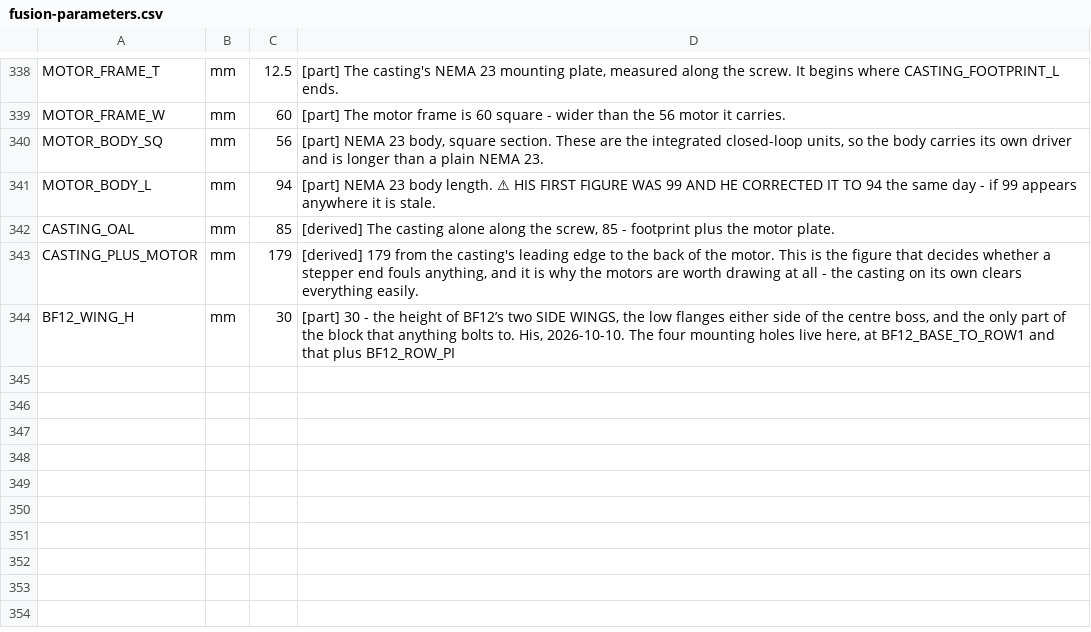
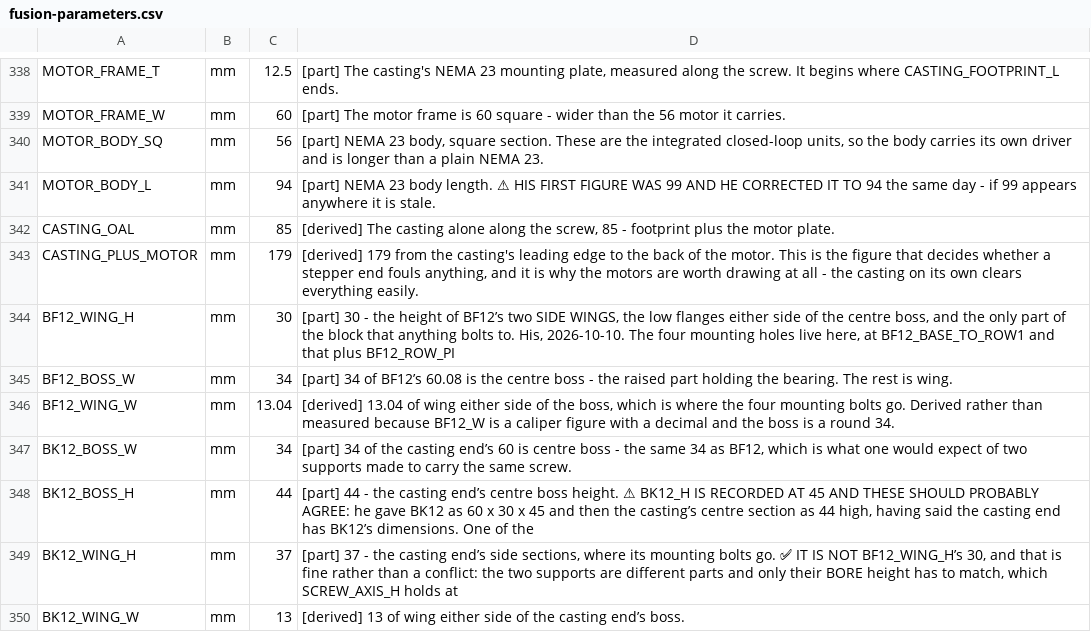
Before and after one commit to ioSenderV2/CNCBuild, a CSV file: dimensions/fusion-parameters.csv, drawn as a sheet; only a part is shown, gaps mark what is left out.

```diff
--- a/dimensions/fusion-parameters.csv
+++ b/dimensions/fusion-parameters.csv
@@ -344 +344,7 @@ CASTING_PLUS_MOTOR,mm,179,"[derived] 179 from the casting's leading edge to the
 BF12_WING_H,mm,30,"[part] 30 - the height of BF12’s two SIDE WINGS, the low flanges either side of the centre boss, and the only part of the block that anything bolts to. His, 2026-10-10. The four mounting holes live here, at BF12_BASE_TO_ROW1 and that plus BF12_ROW_PI"
+BF12_BOSS_W,mm,34,[part] 34 of BF12’s 60.08 is the centre boss - the raised part holding the bearing. The rest is wing.
+BF12_WING_W,mm,13.04,"[derived] 13.04 of wing either side of the boss, which is where the four mounting bolts go. Derived rather than measured because BF12_W is a caliper figure with a decimal and the boss is a round 34."
+BK12_BOSS_W,mm,34,"[part] 34 of the casting end’s 60 is centre boss - the same 34 as BF12, which is what one would expect of two supports made to carry the same screw."
+BK12_BOSS_H,mm,44,"[part] 44 - the casting end’s centre boss height. ⚠ BK12_H IS RECORDED AT 45 AND THESE SHOULD PROBABLY AGREE: he gave BK12 as 60 x 30 x 45 and then the casting’s centre section as 44 high, having said the casting end has BK12’s dimensions. One of the"
+BK12_WING_H,mm,37,"[part] 37 - the casting end’s side sections, where its mounting bolts go. ✅ IT IS NOT BF12_WING_H’s 30, and that is fine rather than a conflict: the two supports are different parts and only their BORE height has to match, which SCREW_AXIS_H holds at"
+BK12_WING_W,mm,13,[derived] 13 of wing either side of the casting end’s boss.
```
Also changed, not shown: 2 other files.
